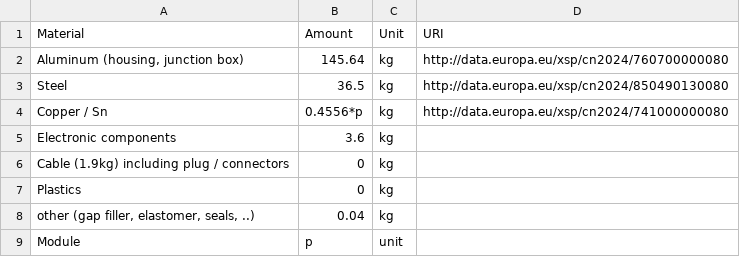
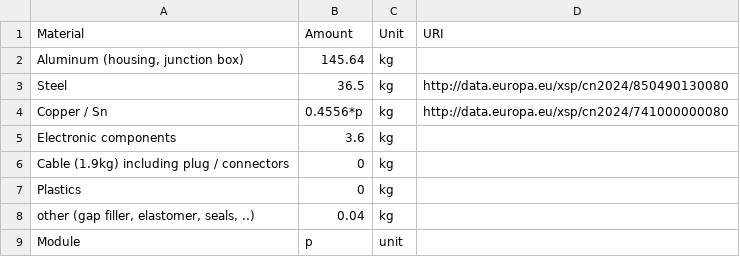
Before and after one commit to samanehfayyaz/batterway, a CSV file: data/templates/BOM_battery.csv, drawn as a sheet.

Commit message:
updated URI

```diff
--- a/data/templates/BOM_battery.csv
+++ b/data/templates/BOM_battery.csv
@@ -1,3 +1,3 @@
 Material;Amount;Unit;URI
-Aluminum (housing, junction box);145.64;kg;http://data.europa.eu/xsp/cn2024/760700000080
+Aluminum (housing, junction box);145.64;kg;
 Steel;36.5;kg;http://data.europa.eu/xsp/cn2024/850490130080
```
